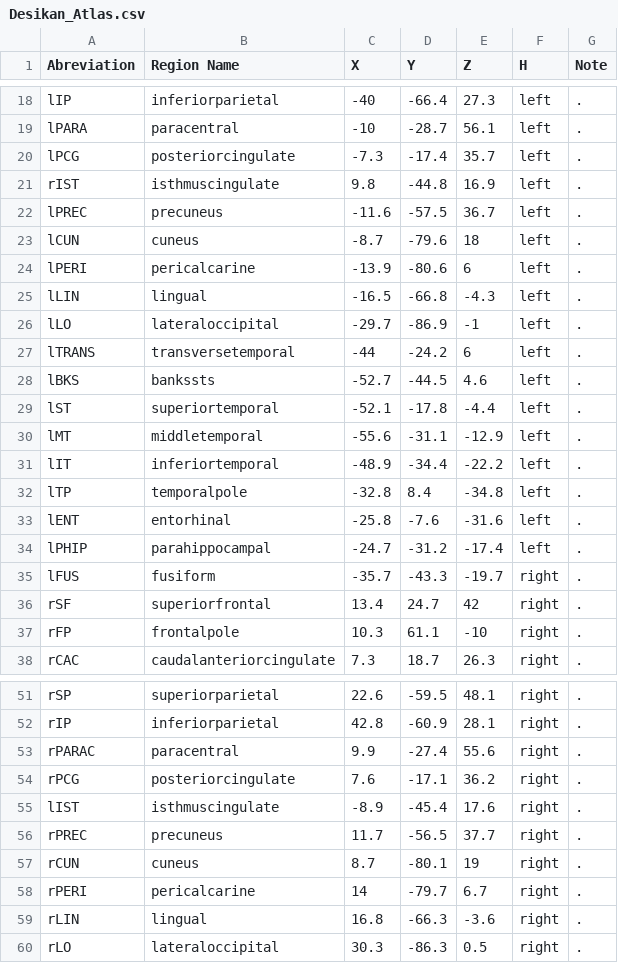
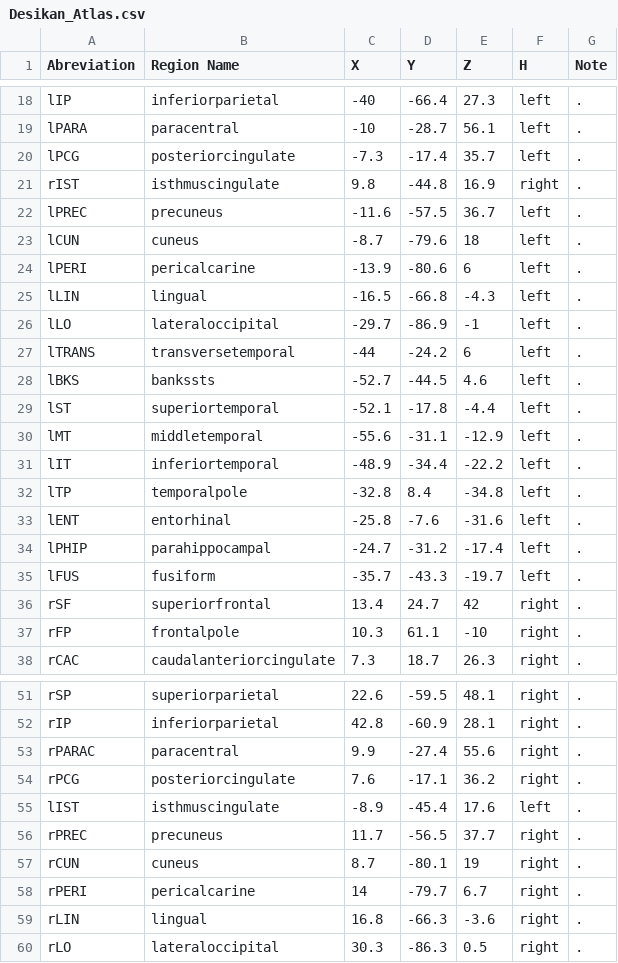
Before and after one commit to cvpia-uofm/BrainO, a CSV file: Assets/Resources/Desikan_Atlas.csv, drawn as a sheet; only a part is shown, gaps mark what is left out.

```diff
--- a/Assets/Resources/Desikan_Atlas.csv
+++ b/Assets/Resources/Desikan_Atlas.csv
@@ -20,3 +20,3 @@ lPARA,paracentral,-10,-28.7,56.1,left,.
 lPCG,posteriorcingulate,-7.3,-17.4,35.7,left,.
-rIST,isthmuscingulate,9.8,-44.8,16.9,left,.
+rIST,isthmuscingulate,9.8,-44.8,16.9,right,.
 lPREC,precuneus,-11.6,-57.5,36.7,left,.
@@ -34,3 +34,3 @@ lENT,entorhinal,-25.8,-7.6,-31.6,left,.
 lPHIP,parahippocampal,-24.7,-31.2,-17.4,left,.
-lFUS,fusiform,-35.7,-43.3,-19.7,right,.
+lFUS,fusiform,-35.7,-43.3,-19.7,left,.
 rSF,superiorfrontal,13.4,24.7,42,right,.
@@ -54,3 +54,3 @@ rPARAC,paracentral,9.9,-27.4,55.6,right,.
 rPCG,posteriorcingulate,7.6,-17.1,36.2,right,.
-lIST,isthmuscingulate,-8.9,-45.4,17.6,right,.
+lIST,isthmuscingulate,-8.9,-45.4,17.6,left,.
 rPREC,precuneus,11.7,-56.5,37.7,right,.
```
Also changed, not shown: 9 other files.
